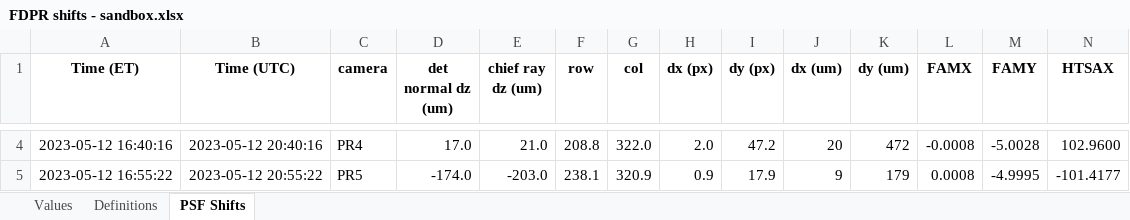
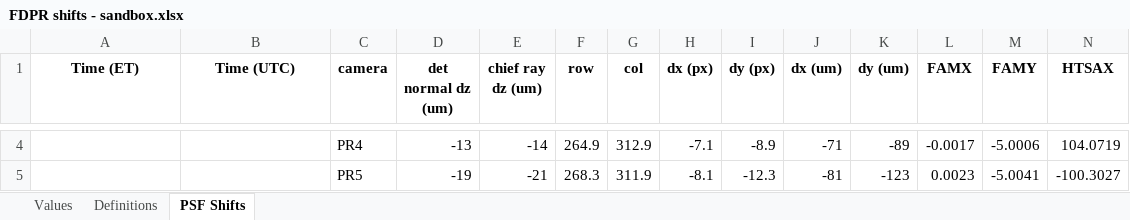
Before and after one commit to evanbray1/ADMTools, an Excel workbook: files/FDPR shifts - sandbox.xlsx, sheet PSF Shifts, drawn as a sheet; only a part is shown, gaps mark what is left out; values as stored, in another font and other column widths than the file's, no borders; the diff covers the shown part only; the diff names each change by its address in the sheet, - before the commit and + after, or states it on an @@ line.

```diff
--- a/files/FDPR shifts - sandbox.xlsx (sheet PSF Shifts)
+++ b/files/FDPR shifts - sandbox.xlsx (sheet PSF Shifts)
-A4 (Time (ET)): 2023-05-12 16:40:16
+A4 (Time (ET)): (empty)
-B4 (Time (UTC)): 2023-05-12 20:40:16
+B4 (Time (UTC)): (empty)
-D4 (det normal dz (um)): 17.0
+D4 (det normal dz (um)): -13
-E4 (chief ray dz (um)): 21.0
+E4 (chief ray dz (um)): -14
-F4 (row): 208.8
+F4 (row): 264.9
-G4 (col): 322.0
+G4 (col): 312.9
-H4 (dx (px)): 2.0
+H4 (dx (px)): -7.1
-I4 (dy (px)): 47.2
+I4 (dy (px)): -8.9
-J4 (dx (um)): 20
+J4 (dx (um)): -71
-K4 (dy (um)): 472
+K4 (dy (um)): -89
-L4 (FAMX): -0.0008
+L4 (FAMX): -0.0017
-M4 (FAMY): -5.0028
+M4 (FAMY): -5.0006
-N4 (HTSAX): 102.9600
+N4 (HTSAX): 104.0719
-A5 (Time (ET)): 2023-05-12 16:55:22
+A5 (Time (ET)): (empty)
-B5 (Time (UTC)): 2023-05-12 20:55:22
+B5 (Time (UTC)): (empty)
-D5 (det normal dz (um)): -174.0
+D5 (det normal dz (um)): -19
-E5 (chief ray dz (um)): -203.0
+E5 (chief ray dz (um)): -21
-F5 (row): 238.1
+F5 (row): 268.3
-G5 (col): 320.9
+G5 (col): 311.9
-H5 (dx (px)): 0.9
+H5 (dx (px)): -8.1
-I5 (dy (px)): 17.9
+I5 (dy (px)): -12.3
-J5 (dx (um)): 9
+J5 (dx (um)): -81
-K5 (dy (um)): 179
+K5 (dy (um)): -123
-L5 (FAMX): 0.0008
+L5 (FAMX): 0.0023
-M5 (FAMY): -4.9995
+M5 (FAMY): -5.0041
-N5 (HTSAX): -101.4177
+N5 (HTSAX): -100.3027
```
Also changed, not shown: 69 edited cells elsewhere in this sheet, files/ADM Ops Log.xlsx, 7 other files.
